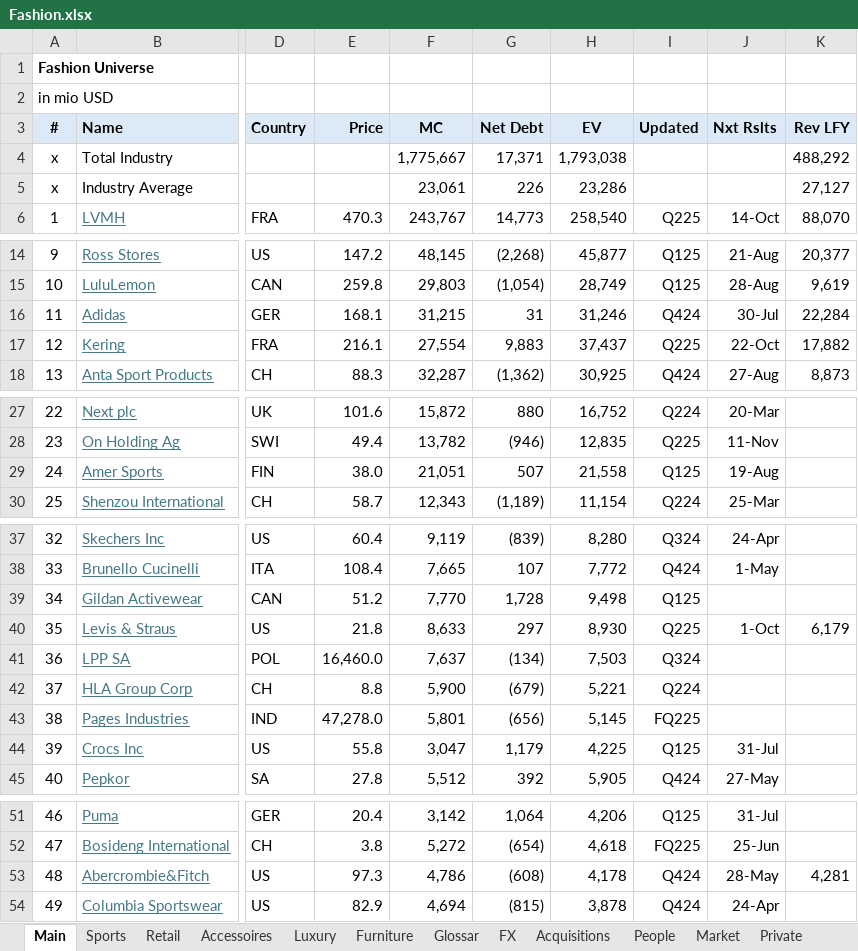
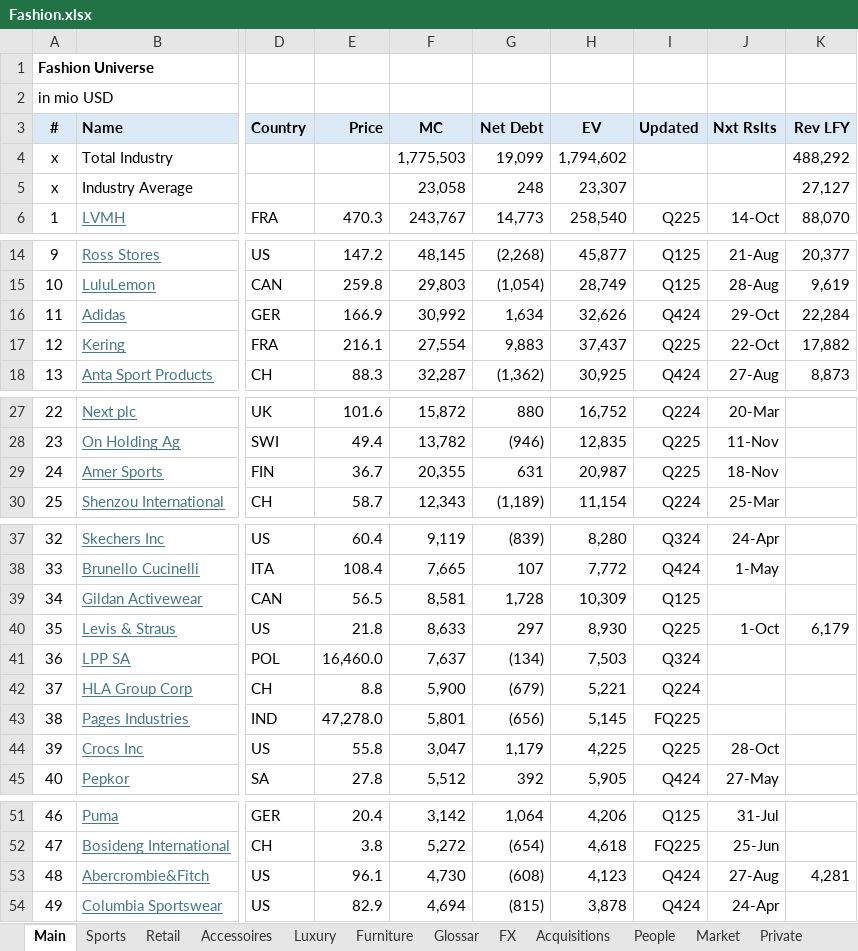
Before and after one commit to oscarsettje/MetaModels, an Excel workbook: Fashion.xlsx, sheet Main, drawn as a sheet; only a part is shown, gaps mark what is left out; values as stored, in another font and other column widths than the file's, no borders; the diff names each change by its address in the sheet, - before the commit and + after, or states it on an @@ line.

```diff
--- a/Fashion.xlsx (sheet Main)
+++ b/Fashion.xlsx (sheet Main)
-F4 (MC): 1,775,667
+F4 (MC): 1,775,503
-G4 (Net Debt): 17,371
+G4 (Net Debt): 19,099
-H4 (EV): 1,793,038
+H4 (EV): 1,794,602
-F5 (MC): 23,061
+F5 (MC): 23,058
-G5 (Net Debt): 226
+G5 (Net Debt): 248
-H5 (EV): 23,286
+H5 (EV): 23,307
-E16 (Price): 168.1
+E16 (Price): 166.9
-F16 (MC): 31,215
+F16 (MC): 30,992
-G16 (Net Debt): 31
+G16 (Net Debt): 1,634
-H16 (EV): 31,246
+H16 (EV): 32,626
-J16 (Nxt Rslts): 30-Jul
+J16 (Nxt Rslts): 29-Oct
-E29 (Price): 38.0
+E29 (Price): 36.7
-F29 (MC): 21,051
+F29 (MC): 20,355
-G29 (Net Debt): 507
+G29 (Net Debt): 631
-H29 (EV): 21,558
+H29 (EV): 20,987
-I29 (Updated): Q125
+I29 (Updated): Q225
-J29 (Nxt Rslts): 19-Aug
+J29 (Nxt Rslts): 18-Nov
-E39 (Price): 51.2
+E39 (Price): 56.5
-F39 (MC): 7,770
+F39 (MC): 8,581
-H39 (EV): 9,498
+H39 (EV): 10,309
-I44 (Updated): Q125
+I44 (Updated): Q225
-J44 (Nxt Rslts): 31-Jul
+J44 (Nxt Rslts): 28-Oct
-E53 (Price): 97.3
+E53 (Price): 96.1
-F53 (MC): 4,786
+F53 (MC): 4,730
-H53 (EV): 4,178
+H53 (EV): 4,123
-J53 (Nxt Rslts): 28-May
+J53 (Nxt Rslts): 27-Aug
```
Also changed, not shown: sheet People, Entertainment.xlsx, Hedge Funds (1).xlsx, 3 other files.
